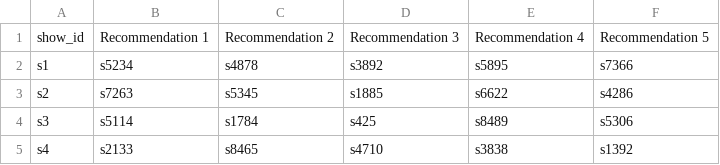
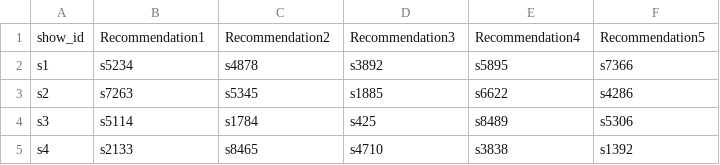
Before and after one commit to zmcdougal82/IntexDos, a CSV file: MoviesApp/Frontend/movies-client/public/contentRecommendations.csv, drawn as a sheet; only a part is shown.

Commit message:
Fixed .csv and how it is read in recommendedMovies

```diff
--- a/MoviesApp/Frontend/movies-client/public/contentRecommendations.csv
+++ b/MoviesApp/Frontend/movies-client/public/contentRecommendations.csv
@@ -1,2 +1,2 @@
-show_id,Recommendation 1,Recommendation 2,Recommendation 3,Recommendation 4,Recommendation 5
+show_id,Recommendation1,Recommendation2,Recommendation3,Recommendation4,Recommendation5
 s1,s5234,s4878,s3892,s5895,s7366
```
Also changed, not shown: 1 other file.
